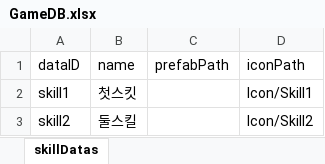
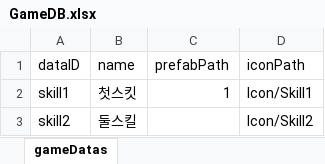
Before and after one commit to All3D4Y/EnderLilies, an Excel workbook: Assets/Scripts/Excel/GameDB.xlsx, sheet gameDatas, drawn as a sheet; values as stored, in another font and other column widths than the file's, no borders; the diff names each change by its address in the sheet, - before the commit and + after, or states it on an @@ line.

```diff
--- a/Assets/Scripts/Excel/GameDB.xlsx (sheet gameDatas)
+++ b/Assets/Scripts/Excel/GameDB.xlsx (sheet gameDatas)
-sheet tab: skillDatas
+sheet tab: gameDatas
-C2 (prefabPath): (empty)
+C2 (prefabPath): 1
```
Also changed, not shown: 37 other files.
